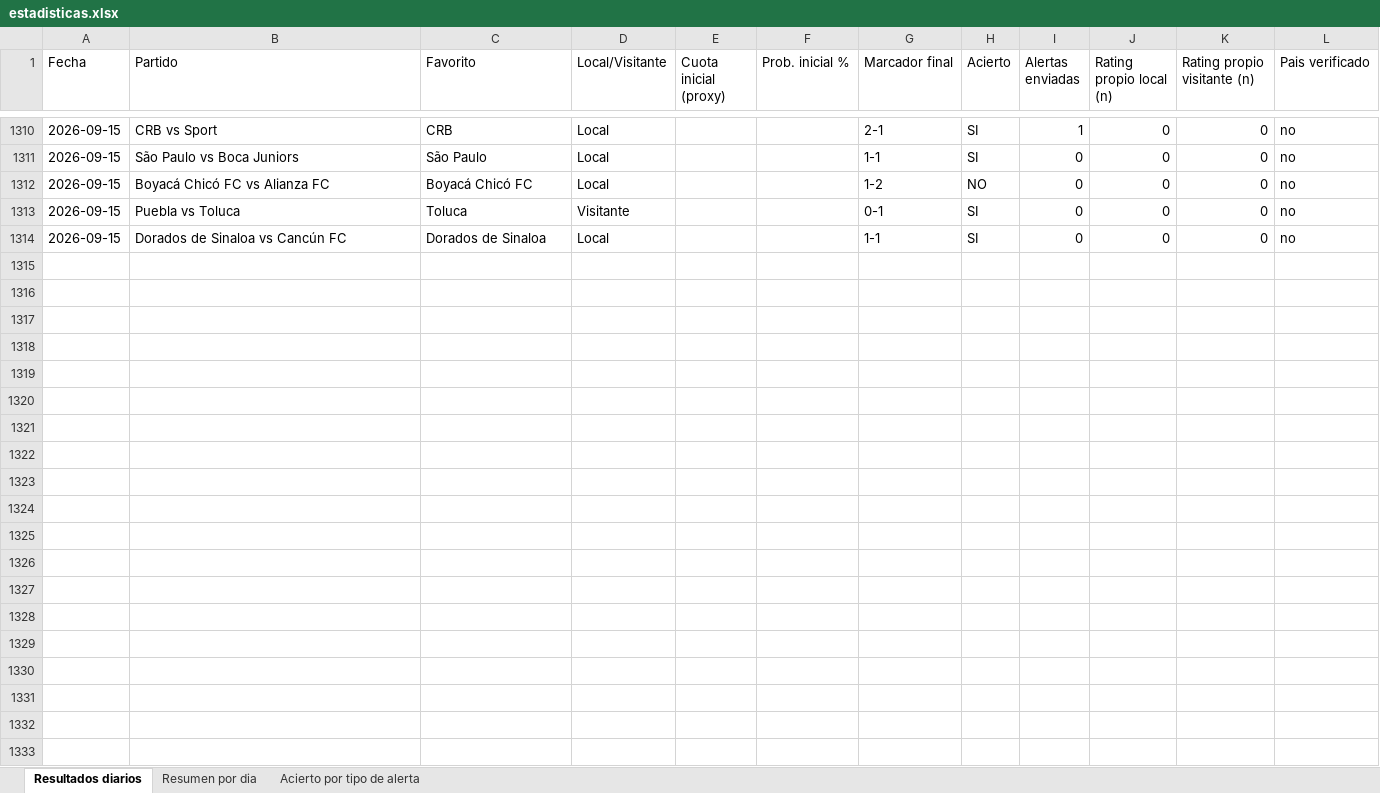
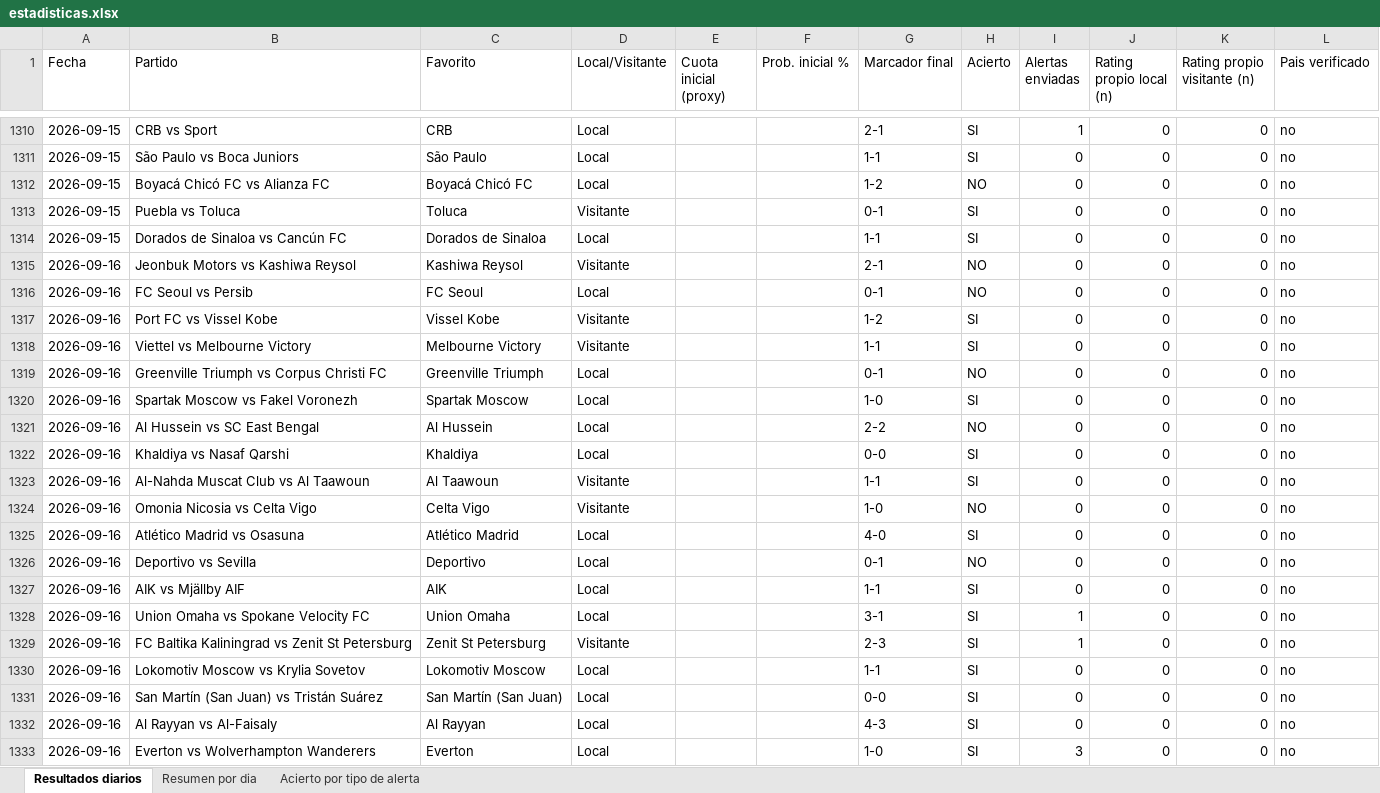
Before and after one commit to erikolivo/alertas-excel, an Excel workbook: data/estadisticas.xlsx, sheet Resultados diarios, drawn as a sheet; only a part is shown, gaps mark what is left out; values as stored, in another font and other column widths than the file's, no borders; the diff covers the shown part only; the diff names each change by its address in the sheet, - before the commit and + after, or states it on an @@ line.

```diff
--- a/data/estadisticas.xlsx (sheet Resultados diarios)
+++ b/data/estadisticas.xlsx (sheet Resultados diarios)
+row 1315: 2026-09-16 | Jeonbuk Motors vs Kashiwa Reysol | Kashiwa Reysol | Visitante |  |  | 2-1 | NO | 0 | 0 | 0 | no
+row 1316: 2026-09-16 | FC Seoul vs Persib | FC Seoul | Local |  |  | 0-1 | NO | 0 | 0 | 0 | no
+row 1317: 2026-09-16 | Port FC vs Vissel Kobe | Vissel Kobe | Visitante |  |  | 1-2 | SI | 0 | 0 | 0 | no
+row 1318: 2026-09-16 | Viettel vs Melbourne Victory | Melbourne Victory | Visitante |  |  | 1-1 | SI | 0 | 0 | 0 | no
+row 1319: 2026-09-16 | Greenville Triumph vs Corpus Christi FC | Greenville Triumph | Local |  |  | 0-1 | NO | 0 | 0 | 0 | no
+row 1320: 2026-09-16 | Spartak Moscow vs Fakel Voronezh | Spartak Moscow | Local |  |  | 1-0 | SI | 0 | 0 | 0 | no
+row 1321: 2026-09-16 | Al Hussein vs SC East Bengal | Al Hussein | Local |  |  | 2-2 | NO | 0 | 0 | 0 | no
+row 1322: 2026-09-16 | Khaldiya vs Nasaf Qarshi | Khaldiya | Local |  |  | 0-0 | SI | 0 | 0 | 0 | no
+row 1323: 2026-09-16 | Al-Nahda Muscat Club vs Al Taawoun | Al Taawoun | Visitante |  |  | 1-1 | SI | 0 | 0 | 0 | no
+row 1324: 2026-09-16 | Omonia Nicosia vs Celta Vigo | Celta Vigo | Visitante |  |  | 1-0 | NO | 0 | 0 | 0 | no
+row 1325: 2026-09-16 | Atlético Madrid vs Osasuna | Atlético Madrid | Local |  |  | 4-0 | SI | 0 | 0 | 0 | no
+row 1326: 2026-09-16 | Deportivo vs Sevilla | Deportivo | Local |  |  | 0-1 | NO | 0 | 0 | 0 | no
+row 1327: 2026-09-16 | AIK vs Mjällby AIF | AIK | Local |  |  | 1-1 | SI | 0 | 0 | 0 | no
+row 1328: 2026-09-16 | Union Omaha vs Spokane Velocity FC | Union Omaha | Local |  |  | 3-1 | SI | 1 | 0 | 0 | no
+row 1329: 2026-09-16 | FC Baltika Kaliningrad vs Zenit St Petersburg | Zenit St Petersburg | Visitante |  |  | 2-3 | SI | 1 | 0 | 0 | no
+row 1330: 2026-09-16 | Lokomotiv Moscow vs Krylia Sovetov | Lokomotiv Moscow | Local |  |  | 1-1 | SI | 0 | 0 | 0 | no
+row 1331: 2026-09-16 | San Martín (San Juan) vs Tristán Suárez | San Martín (San Juan) | Local |  |  | 0-0 | SI | 0 | 0 | 0 | no
+row 1332: 2026-09-16 | Al Rayyan vs Al-Faisaly | Al Rayyan | Local |  |  | 4-3 | SI | 0 | 0 | 0 | no
+row 1333: 2026-09-16 | Everton vs Wolverhampton Wanderers | Everton | Local |  |  | 1-0 | SI | 3 | 0 | 0 | no
```
Also changed, not shown: 38 added rows elsewhere in this sheet, sheet Acierto por tipo de alerta, sheet Resumen por dia, 4 other files.
